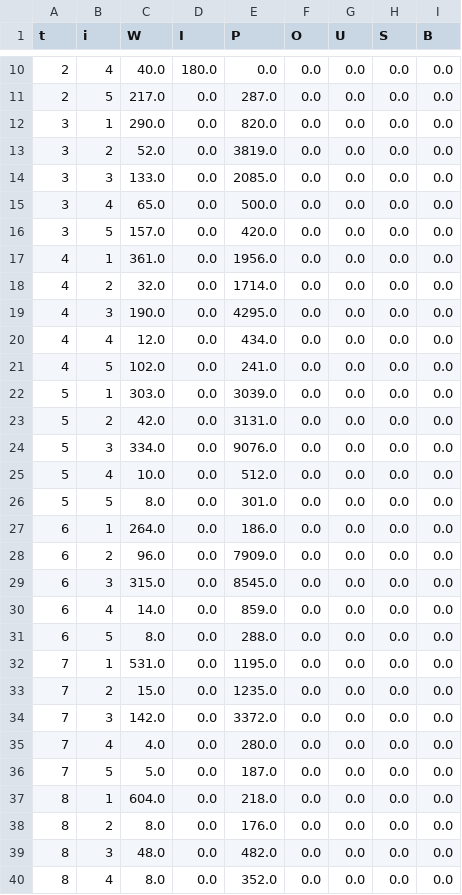
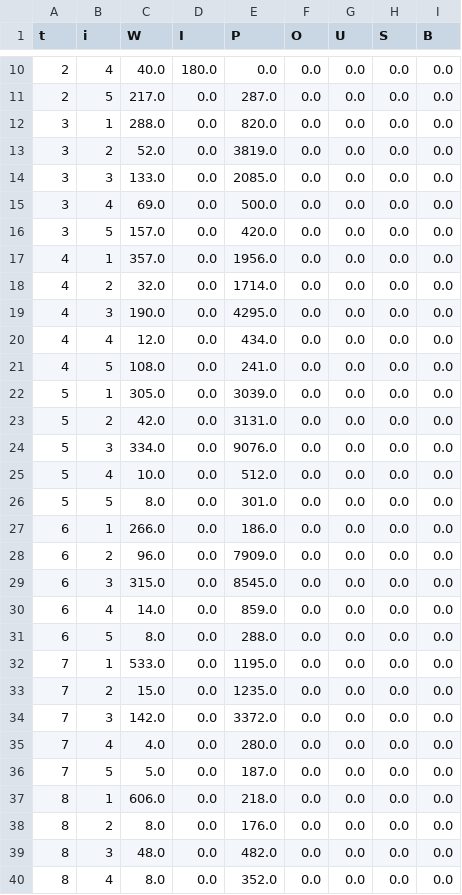
Before and after one commit to Kaelen-Tay-Kai-Gen/2D-Project-Team-6-APP, a CSV file: OPTIFLEX Genie App/lib/downloads/optimal_inventory.csv, drawn as a sheet; only a part is shown, gaps mark what is left out; the diff covers the shown part only.

```diff
--- a/OPTIFLEX Genie App/lib/downloads/optimal_inventory.csv
+++ b/OPTIFLEX Genie App/lib/downloads/optimal_inventory.csv
@@ -11,8 +11,8 @@ t,i,W,I,P,O,U,S,B
 2,5,217.0,0.0,287.0,0.0,0.0,0.0,0.0
-3,1,290.0,0.0,820.0,0.0,0.0,0.0,0.0
+3,1,288.0,0.0,820.0,0.0,0.0,0.0,0.0
 3,2,52.0,0.0,3819.0,0.0,0.0,0.0,0.0
 3,3,133.0,0.0,2085.0,0.0,0.0,0.0,0.0
-3,4,65.0,0.0,500.0,0.0,0.0,0.0,0.0
+3,4,69.0,0.0,500.0,0.0,0.0,0.0,0.0
 3,5,157.0,0.0,420.0,0.0,0.0,0.0,0.0
-4,1,361.0,0.0,1956.0,0.0,0.0,0.0,0.0
+4,1,357.0,0.0,1956.0,0.0,0.0,0.0,0.0
 4,2,32.0,0.0,1714.0,0.0,0.0,0.0,0.0
@@ -20,4 +20,4 @@ t,i,W,I,P,O,U,S,B
 4,4,12.0,0.0,434.0,0.0,0.0,0.0,0.0
-4,5,102.0,0.0,241.0,0.0,0.0,0.0,0.0
-5,1,303.0,0.0,3039.0,0.0,0.0,0.0,0.0
+4,5,108.0,0.0,241.0,0.0,0.0,0.0,0.0
+5,1,305.0,0.0,3039.0,0.0,0.0,0.0,0.0
 5,2,42.0,0.0,3131.0,0.0,0.0,0.0,0.0
@@ -26,3 +26,3 @@ t,i,W,I,P,O,U,S,B
 5,5,8.0,0.0,301.0,0.0,0.0,0.0,0.0
-6,1,264.0,0.0,186.0,0.0,0.0,0.0,0.0
+6,1,266.0,0.0,186.0,0.0,0.0,0.0,0.0
 6,2,96.0,0.0,7909.0,0.0,0.0,0.0,0.0
@@ -31,3 +31,3 @@ t,i,W,I,P,O,U,S,B
 6,5,8.0,0.0,288.0,0.0,0.0,0.0,0.0
-7,1,531.0,0.0,1195.0,0.0,0.0,0.0,0.0
+7,1,533.0,0.0,1195.0,0.0,0.0,0.0,0.0
 7,2,15.0,0.0,1235.0,0.0,0.0,0.0,0.0
@@ -36,3 +36,3 @@ t,i,W,I,P,O,U,S,B
 7,5,5.0,0.0,187.0,0.0,0.0,0.0,0.0
-8,1,604.0,0.0,218.0,0.0,0.0,0.0,0.0
+8,1,606.0,0.0,218.0,0.0,0.0,0.0,0.0
 8,2,8.0,0.0,176.0,0.0,0.0,0.0,0.0
```
Also changed, not shown: 7 edited cells elsewhere in this file, OPTIFLEX Genie App/lib/downloads/optimal_workforce.csv, 3 other files.
